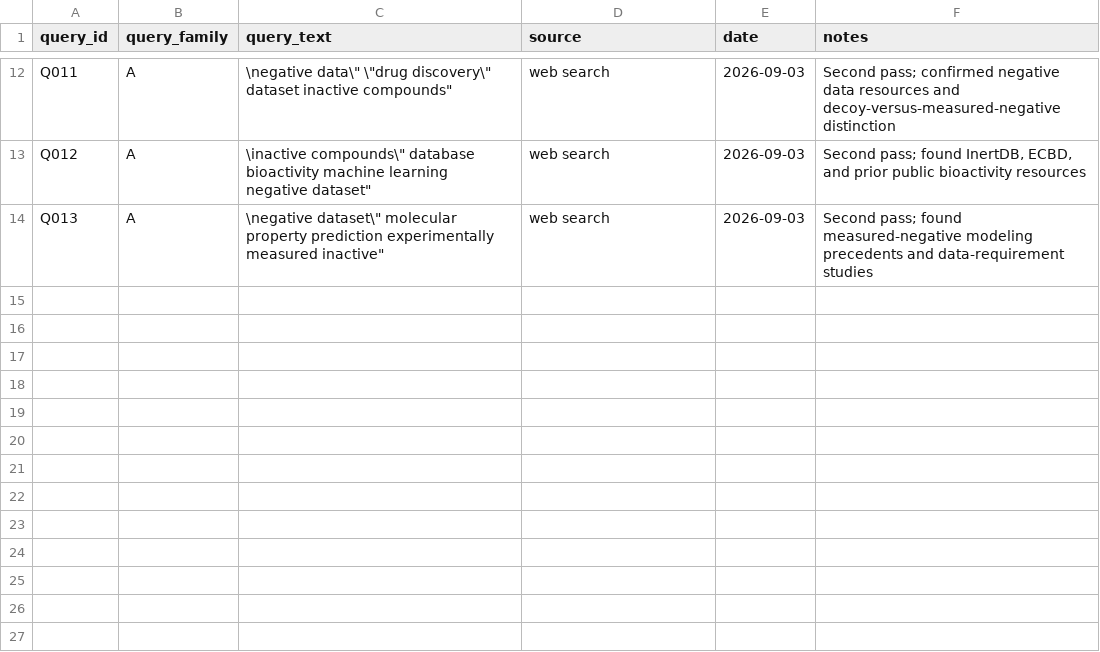
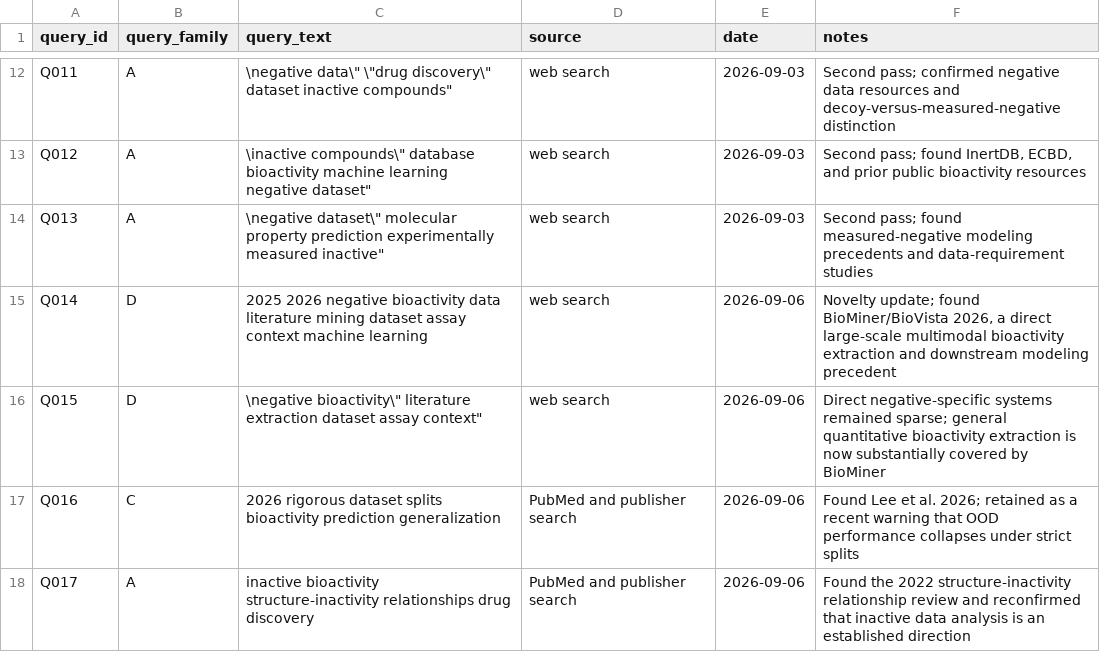
Before and after one commit to ZhouYinLong-lab/Janus-Dataset, a CSV file: research/search_log.csv, drawn as a sheet; only a part is shown, gaps mark what is left out.

```diff
--- a/research/search_log.csv
+++ b/research/search_log.csv
@@ -14 +14,5 @@ Q012,A,"\"inactive compounds\" database bioactivity machine learning negative da
 Q013,A,"\"negative dataset\" molecular property prediction experimentally measured inactive",web search,2026-09-03,"Second pass; found measured-negative modeling precedents and data-requirement studies"
+Q014,D,"2025 2026 negative bioactivity data literature mining dataset assay context machine learning",web search,2026-09-06,"Novelty update; found BioMiner/BioVista 2026, a direct large-scale multimodal bioactivity extraction and downstream modeling precedent"
+Q015,D,"\"negative bioactivity\" literature extraction dataset assay context",web search,2026-09-06,"Direct negative-specific systems remained sparse; general quantitative bioactivity extraction is now substantially covered by BioMiner"
+Q016,C,"2026 rigorous dataset splits bioactivity prediction generalization",PubMed and publisher search,2026-09-06,"Found Lee et al. 2026; retained as a recent warning that OOD performance collapses under strict splits"
+Q017,A,"inactive bioactivity structure-inactivity relationships drug discovery",PubMed and publisher search,2026-09-06,"Found the 2022 structure-inactivity relationship review and reconfirmed that inactive data analysis is an established direction"
```
Also changed, not shown: research/literature_matrix.csv, 1 other file.
